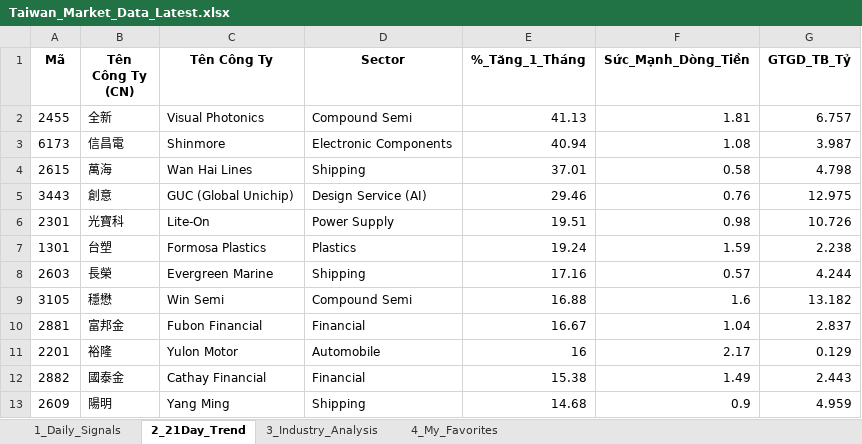
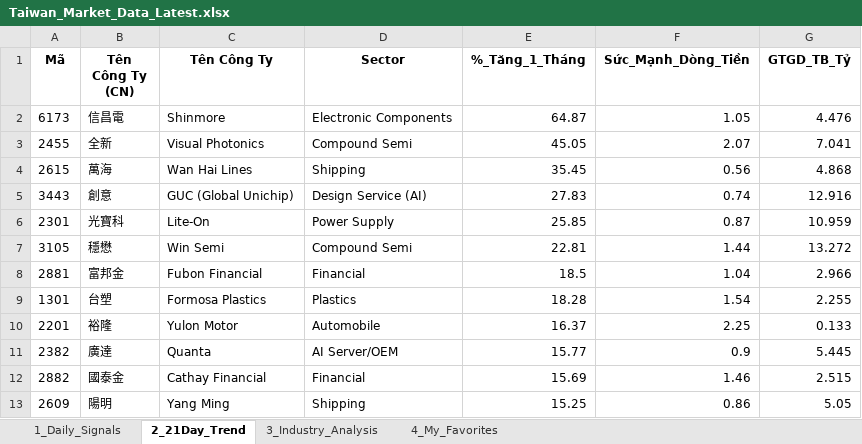
Before and after one commit to chipmoon/dashboard-tw, an Excel workbook: Taiwan_Market_Data_Latest.xlsx, sheet 2_21Day_Trend, drawn as a sheet; only a part is shown; values as stored, in another font and other column widths than the file's, no borders; removed rows and columns are numbered as before the commit, all else as after; the diff covers the shown part only; the diff names each change by its address in the sheet, - before the commit and + after, or states it on an @@ line.

```diff
--- a/Taiwan_Market_Data_Latest.xlsx (sheet 2_21Day_Trend)
+++ b/Taiwan_Market_Data_Latest.xlsx (sheet 2_21Day_Trend)
-row 2: 2455 | 全新 | Visual Photonics | Compound Semi | 41.13 | 1.81 | 6.757
-E2 (%_Tăng_1_Tháng): 40.94
+E2 (%_Tăng_1_Tháng): 64.87
-F2 (Sức_Mạnh_Dòng_Tiền): 1.08
+F2 (Sức_Mạnh_Dòng_Tiền): 1.05
-G2 (GTGD_TB_Tỷ): 3.987
+G2 (GTGD_TB_Tỷ): 4.476
+row 3: 2455 | 全新 | Visual Photonics | Compound Semi | 45.05 | 2.07 | 7.041
-E4 (%_Tăng_1_Tháng): 37.01
+E4 (%_Tăng_1_Tháng): 35.45
-F4 (Sức_Mạnh_Dòng_Tiền): 0.58
+F4 (Sức_Mạnh_Dòng_Tiền): 0.56
-G4 (GTGD_TB_Tỷ): 4.798
+G4 (GTGD_TB_Tỷ): 4.868
-E5 (%_Tăng_1_Tháng): 29.46
+E5 (%_Tăng_1_Tháng): 27.83
-F5 (Sức_Mạnh_Dòng_Tiền): 0.76
+F5 (Sức_Mạnh_Dòng_Tiền): 0.74
-G5 (GTGD_TB_Tỷ): 12.975
+G5 (GTGD_TB_Tỷ): 12.916
-E6 (%_Tăng_1_Tháng): 19.51
+E6 (%_Tăng_1_Tháng): 25.85
-F6 (Sức_Mạnh_Dòng_Tiền): 0.98
+F6 (Sức_Mạnh_Dòng_Tiền): 0.87
-G6 (GTGD_TB_Tỷ): 10.726
+G6 (GTGD_TB_Tỷ): 10.959
-row 7: 1301 | 台塑 | Formosa Plastics | Plastics | 19.24 | 1.59 | 2.238
-row 8: 2603 | 長榮 | Evergreen Marine | Shipping | 17.16 | 0.57 | 4.244
-E7 (%_Tăng_1_Tháng): 16.88
+E7 (%_Tăng_1_Tháng): 22.81
-F7 (Sức_Mạnh_Dòng_Tiền): 1.6
+F7 (Sức_Mạnh_Dòng_Tiền): 1.44
-G7 (GTGD_TB_Tỷ): 13.182
+G7 (GTGD_TB_Tỷ): 13.272
-E8 (%_Tăng_1_Tháng): 16.67
+E8 (%_Tăng_1_Tháng): 18.5
-G8 (GTGD_TB_Tỷ): 2.837
+G8 (GTGD_TB_Tỷ): 2.966
+row 9: 1301 | 台塑 | Formosa Plastics | Plastics | 18.28 | 1.54 | 2.255
-E10 (%_Tăng_1_Tháng): 16
+E10 (%_Tăng_1_Tháng): 16.37
-F10 (Sức_Mạnh_Dòng_Tiền): 2.17
+F10 (Sức_Mạnh_Dòng_Tiền): 2.25
-G10 (GTGD_TB_Tỷ): 0.129
+G10 (GTGD_TB_Tỷ): 0.133
+row 11: 2382 | 廣達 | Quanta | AI Server/OEM | 15.77 | 0.9 | 5.445
-E12 (%_Tăng_1_Tháng): 15.38
+E12 (%_Tăng_1_Tháng): 15.69
-F12 (Sức_Mạnh_Dòng_Tiền): 1.49
+F12 (Sức_Mạnh_Dòng_Tiền): 1.46
-G12 (GTGD_TB_Tỷ): 2.443
+G12 (GTGD_TB_Tỷ): 2.515
-E13 (%_Tăng_1_Tháng): 14.68
+E13 (%_Tăng_1_Tháng): 15.25
-F13 (Sức_Mạnh_Dòng_Tiền): 0.9
+F13 (Sức_Mạnh_Dòng_Tiền): 0.86
-G13 (GTGD_TB_Tỷ): 4.959
+G13 (GTGD_TB_Tỷ): 5.05
```
Also changed, not shown: 24 added rows, 23 removed rows and 44 edited cells elsewhere in this sheet, sheet 1_Daily_Signals, sheet 3_Industry_Analysis, sheet 4_My_Favorites.
